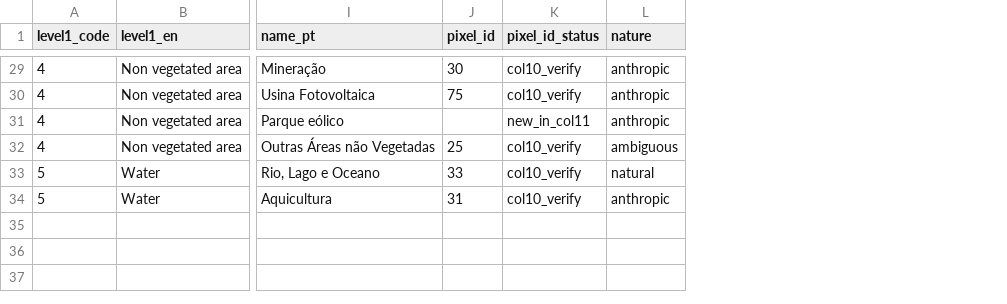
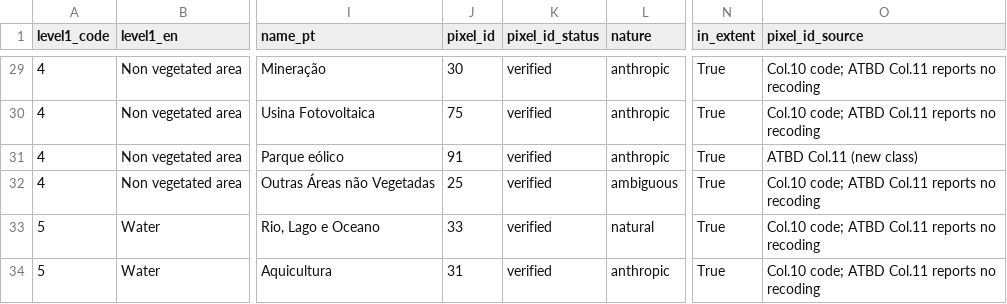
Before and after one commit to barroso2501/Priority-Areas-Cerrado-Pantanal, a CSV file: data/reference/mapbiomas_col11_legend_groups.csv, drawn as a sheet; only a part is shown, gaps mark what is left out; the diff covers the shown part only; the diff names each change by its address in the sheet, - before the commit and + after, or states it on an @@ line.

```diff
--- a/data/reference/mapbiomas_col11_legend_groups.csv
+++ b/data/reference/mapbiomas_col11_legend_groups.csv
+column N (in_extent), rows 29-34: all True
+column O (pixel_id_source), rows 29-34: Col.10 code; ATBD Col.11 reports no recoding | Col.10 code; ATBD Col.11 reports no recoding | ATBD Col.11 (new class) | Col.10 code; ATBD Col.11 reports no recoding | Col.10 code; ATBD Col.11 reports no recoding | Col.10 code; ATBD Col.11 reports no recoding
-K29:K30 (pixel_id_status): col10_verify
+K29:K30 (pixel_id_status): verified
-J31 (pixel_id): (empty)
+J31 (pixel_id): 91
-K31 (pixel_id_status): new_in_col11
+K31 (pixel_id_status): verified
-K32:K34 (pixel_id_status): col10_verify
+K32:K34 (pixel_id_status): verified
```
Also changed, not shown: 30 edited cells elsewhere in this file, 11 other files.
